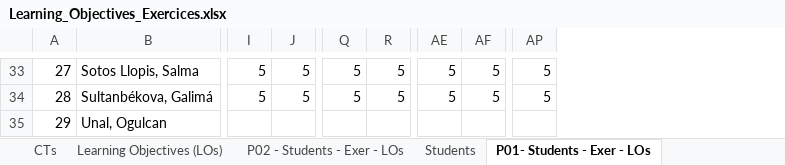
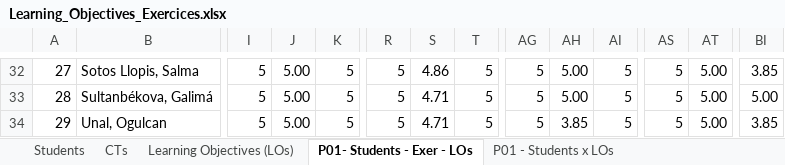
Before and after one commit to grycap/ACTaaS, an Excel workbook: practices/Learning_Objectives_Exercices.xlsx, sheet P01- Students - Exer - LOs, drawn as a sheet; only a part is shown, gaps mark what is left out; values as stored, in another font and other column widths than the file's, no cell formats; removed rows and columns are numbered as before the commit, all else as after; rows hold the shown columns only; the diff covers the shown part only; the diff names each change by its address in the sheet, - before the commit and + after, or states it on an @@ line.

```diff
--- a/practices/Learning_Objectives_Exercices.xlsx (sheet P01- Students - Exer - LOs)
+++ b/practices/Learning_Objectives_Exercices.xlsx (sheet P01- Students - Exer - LOs)
@@ sheet tab order changed: Students | CTs | Learning Objectives (LOs) | P01- Students - Exer - LOs | P01 - Students x LOs @@
+column J, rows 32-33: 5.00 | 5.00
+column S, rows 32-33: 4.86 | 4.71
+column AH, rows 32-33: 5.00 | 5.00
+column AT, rows 32-33: 5.00 | 5.00
+column BI, rows 32-33: 3.85 | 5.00
-row 35: 29 | Unal, Ogulcan
+row 34: 29 | Unal, Ogulcan | 5 | 5.00 | 5 | 5 | 4.71 | 5 | 5 | 3.85 | 5 | 5 | 5.00 | 3.85
```
Also changed, not shown: 6 added rows, 7 removed rows and 40 edited cells elsewhere in this sheet, sheet P02 - Students - Exer - LOs, sheet P01 - Students x LOs, sheet Learning Objectives (LOs), sheet Students, sheet CTs, other sheet tabs, cell formats, formulas that keep their value, 27 other files.
